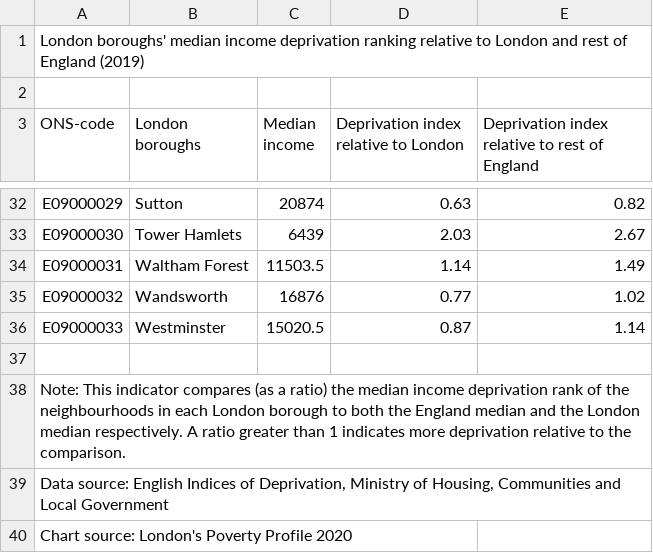
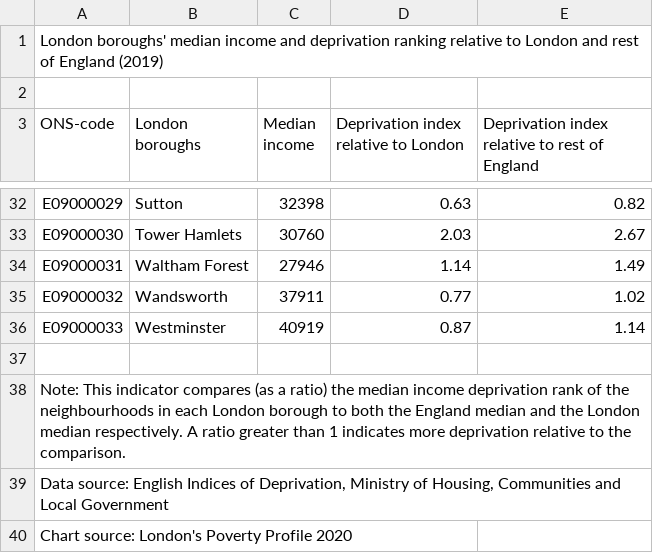
Before and after one commit to FeidiasVardakis/Coursera_Capstone, a CSV file: London boroughs median income deprivation ranking relative to London and rest of England (2019).csv, drawn as a sheet; only a part is shown, gaps mark what is left out; the diff covers the shown part only.

Commit message:
Update London boroughs median income deprivation ranking relative to London and rest of England (2019).csv

```diff
--- a/London boroughs median income deprivation ranking relative to London and rest of England (2019).csv
+++ b/London boroughs median income deprivation ranking relative to London and rest of England (2019).csv
@@ -1,2 +1,2 @@
-"London boroughs' median income deprivation ranking relative to London and rest of England (2019)","","","",""
+"London boroughs' median income and deprivation ranking relative to London and rest of England (2019)","","","",""
 "","","","",""
@@ -32,6 +32,6 @@
-"E09000029","Sutton","20874","0.63","0.82"
-"E09000030","Tower Hamlets","6439","2.03","2.67"
-"E09000031","Waltham Forest","11503.5","1.14","1.49"
-"E09000032","Wandsworth","16876","0.77","1.02"
-"E09000033","Westminster","15020.5","0.87","1.14"
+"E09000029","Sutton","32398","0.63","0.82"
+"E09000030","Tower Hamlets","30760","2.03","2.67"
+"E09000031","Waltham Forest","27946","1.14","1.49"
+"E09000032","Wandsworth","37911","0.77","1.02"
+"E09000033","Westminster","40919","0.87","1.14"
 "","","","",""
```
Also changed, not shown: 25 edited cells elsewhere in this file.
